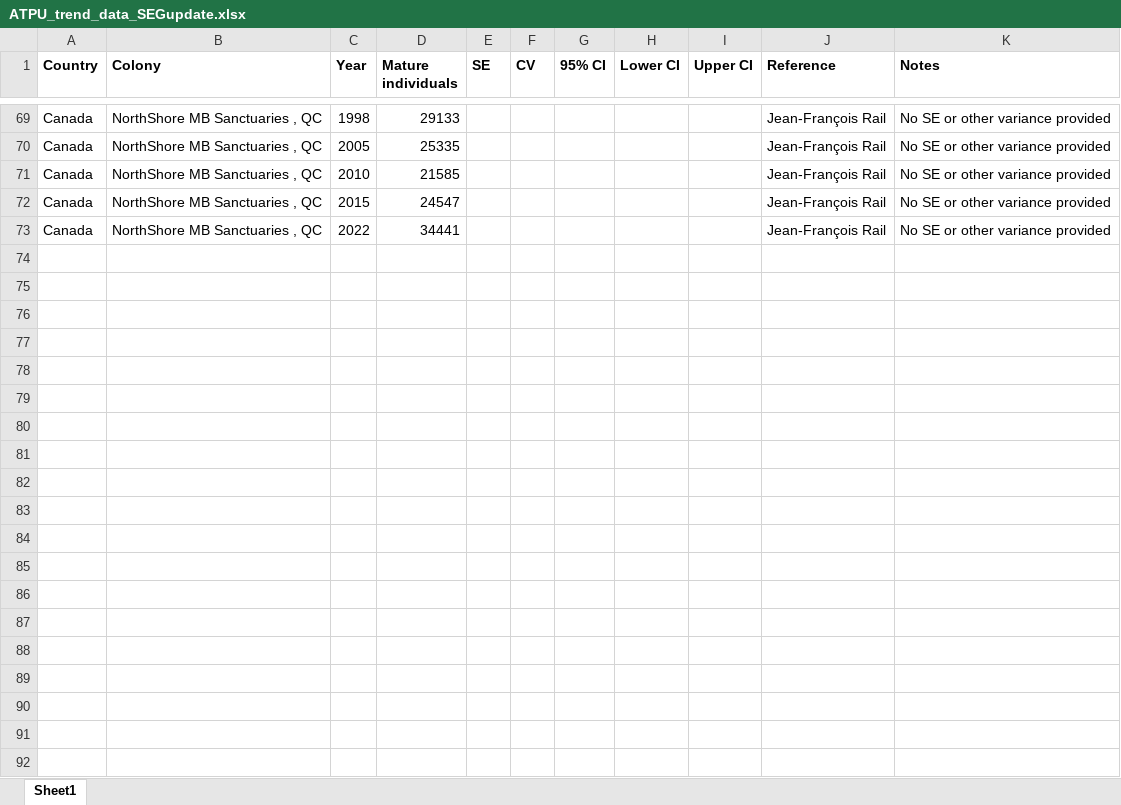
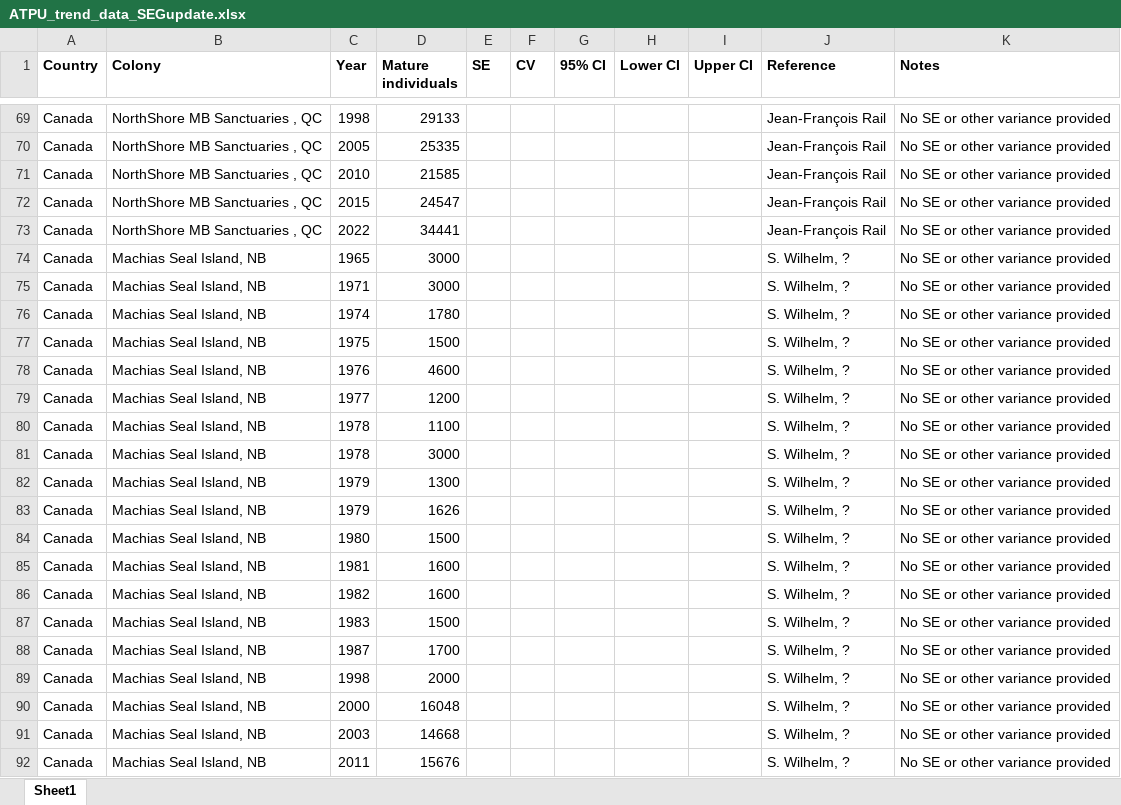
Before and after one commit to robertsongj/Petrel_Puffin_Trend, an Excel workbook: data/ATPU_trend_data_SEGupdate.xlsx, sheet Sheet1, drawn as a sheet; only a part is shown, gaps mark what is left out; values as stored, in another font and other column widths than the file's, no borders; the diff covers the shown part only; the diff names each change by its address in the sheet, - before the commit and + after, or states it on an @@ line.

Commit message:
trying to run ATPU model with LESP code, so far unsuccessful...

```diff
--- a/data/ATPU_trend_data_SEGupdate.xlsx (sheet Sheet1)
+++ b/data/ATPU_trend_data_SEGupdate.xlsx (sheet Sheet1)
+row 74: Canada | Machias Seal Island, NB | 1965 | 3000 |  |  |  |  |  | S. Wilhelm, ? | No SE or other variance provided
+row 75: Canada | Machias Seal Island, NB | 1971 | 3000 |  |  |  |  |  | S. Wilhelm, ? | No SE or other variance provided
+row 76: Canada | Machias Seal Island, NB | 1974 | 1780 |  |  |  |  |  | S. Wilhelm, ? | No SE or other variance provided
+row 77: Canada | Machias Seal Island, NB | 1975 | 1500 |  |  |  |  |  | S. Wilhelm, ? | No SE or other variance provided
+row 78: Canada | Machias Seal Island, NB | 1976 | 4600 |  |  |  |  |  | S. Wilhelm, ? | No SE or other variance provided
+row 79: Canada | Machias Seal Island, NB | 1977 | 1200 |  |  |  |  |  | S. Wilhelm, ? | No SE or other variance provided
+row 80: Canada | Machias Seal Island, NB | 1978 | 1100 |  |  |  |  |  | S. Wilhelm, ? | No SE or other variance provided
+row 81: Canada | Machias Seal Island, NB | 1978 | 3000 |  |  |  |  |  | S. Wilhelm, ? | No SE or other variance provided
+row 82: Canada | Machias Seal Island, NB | 1979 | 1300 |  |  |  |  |  | S. Wilhelm, ? | No SE or other variance provided
+row 83: Canada | Machias Seal Island, NB | 1979 | 1626 |  |  |  |  |  | S. Wilhelm, ? | No SE or other variance provided
+row 84: Canada | Machias Seal Island, NB | 1980 | 1500 |  |  |  |  |  | S. Wilhelm, ? | No SE or other variance provided
+row 85: Canada | Machias Seal Island, NB | 1981 | 1600 |  |  |  |  |  | S. Wilhelm, ? | No SE or other variance provided
+row 86: Canada | Machias Seal Island, NB | 1982 | 1600 |  |  |  |  |  | S. Wilhelm, ? | No SE or other variance provided
+row 87: Canada | Machias Seal Island, NB | 1983 | 1500 |  |  |  |  |  | S. Wilhelm, ? | No SE or other variance provided
+row 88: Canada | Machias Seal Island, NB | 1987 | 1700 |  |  |  |  |  | S. Wilhelm, ? | No SE or other variance provided
+row 89: Canada | Machias Seal Island, NB | 1998 | 2000 |  |  |  |  |  | S. Wilhelm, ? | No SE or other variance provided
+row 90: Canada | Machias Seal Island, NB | 2000 | 16048 |  |  |  |  |  | S. Wilhelm, ? | No SE or other variance provided
+row 91: Canada | Machias Seal Island, NB | 2003 | 14668 |  |  |  |  |  | S. Wilhelm, ? | No SE or other variance provided
+row 92: Canada | Machias Seal Island, NB | 2011 | 15676 |  |  |  |  |  | S. Wilhelm, ? | No SE or other variance provided
```
Also changed, not shown: 11 added rows elsewhere in this sheet, 1 other file.
